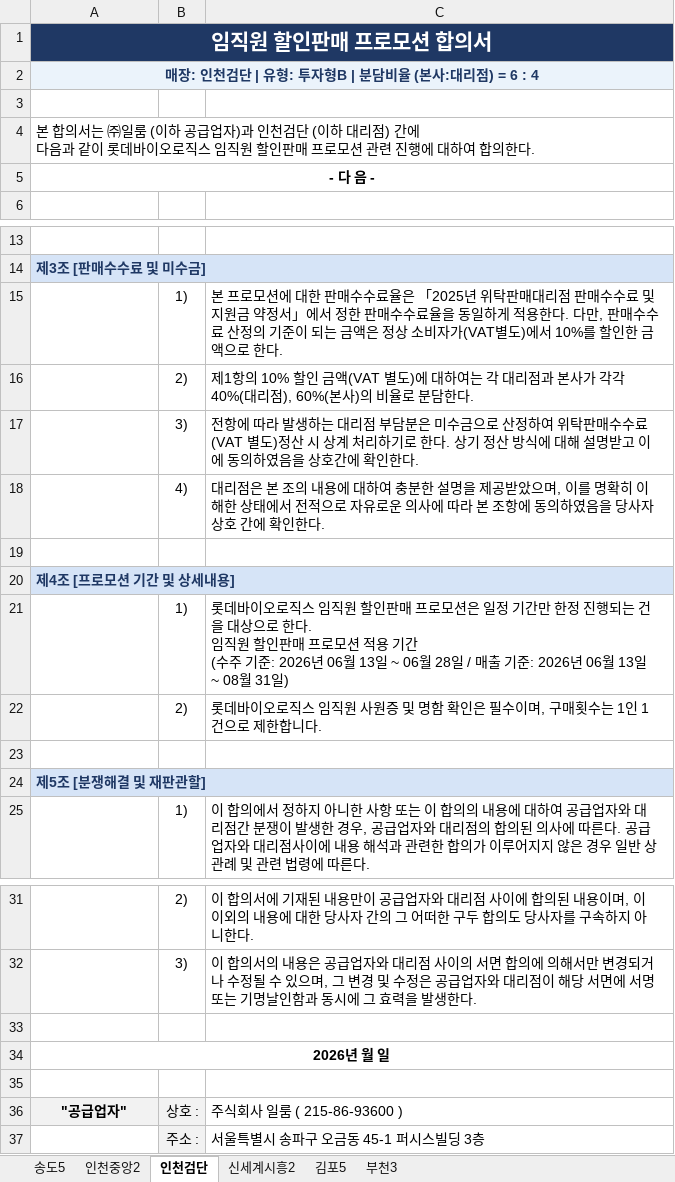
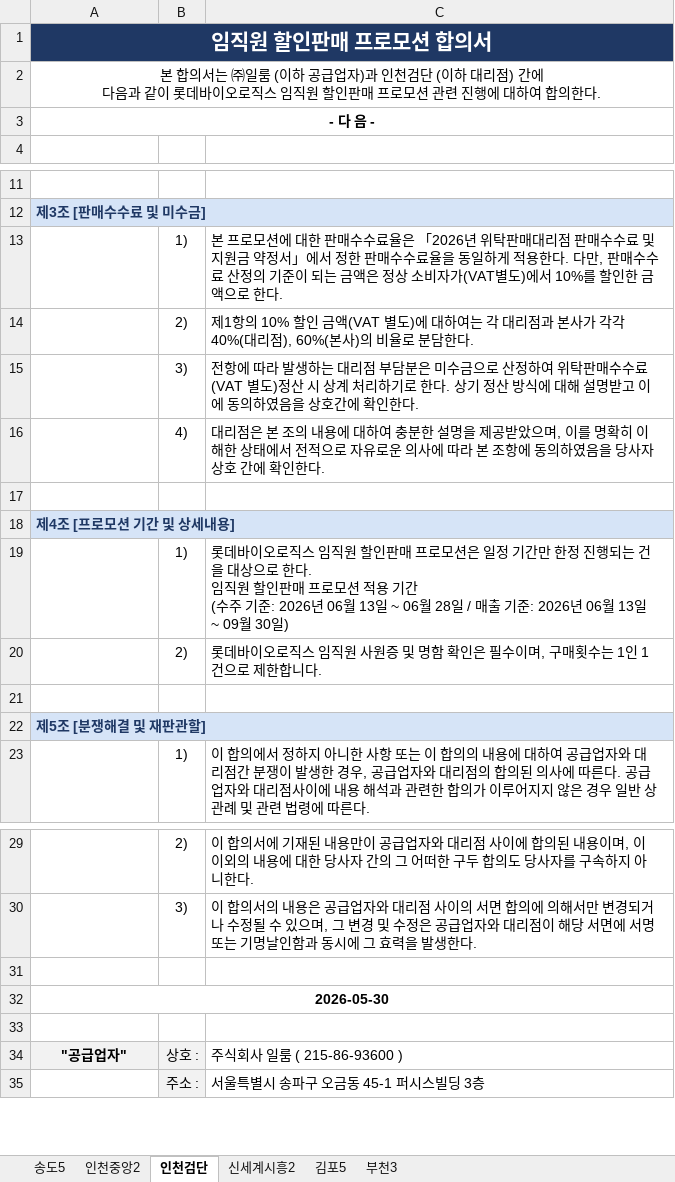
Before and after one commit to dasolseo-ship-it/iloom-workspace, an Excel workbook: 50-resources/롯데바이오로직스 공동구매 프로모션 합의서.xlsx, sheet 인천검단, drawn as a sheet; only a part is shown, gaps mark what is left out; values as stored, in another font and other column widths than the file's, no borders; removed rows and columns are numbered as before the commit, all else as after; the diff names each change by its address in the sheet, - before the commit and + after, or states it on an @@ line.

```diff
--- a/50-resources/롯데바이오로직스 공동구매 프로모션 합의서.xlsx (sheet 인천검단)
+++ b/50-resources/롯데바이오로직스 공동구매 프로모션 합의서.xlsx (sheet 인천검단)
-row 2: 매장: 인천검단 | 유형: 투자형B | 분담비율 (본사:대리점) = 6 : 4
-row 3: (empty)
-A2 alignment: left
+A2 alignment: center
-C13: …율은 「2025년 위탁…
+C13: …율은 「2026년 위탁…
-C19: …13일 ~ 08월 31일)
+C19: …13일 ~ 09월 30일)
-A32: 2026년 월 일
+A32: 2026-05-30
```
Also changed, not shown: sheet 김포5, sheet 신세계시흥2, sheet 부천3, sheet 송도5, sheet 인천중앙2, 3 other files.
